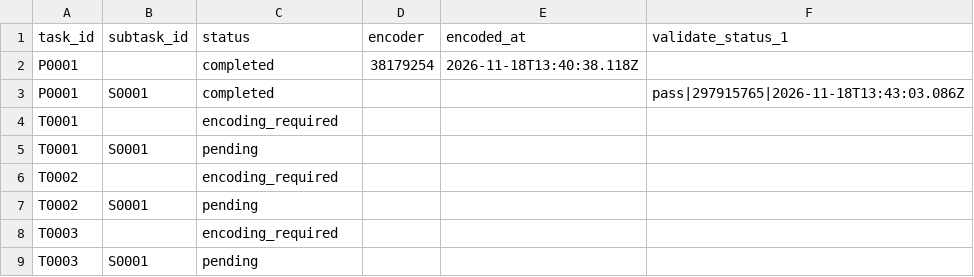
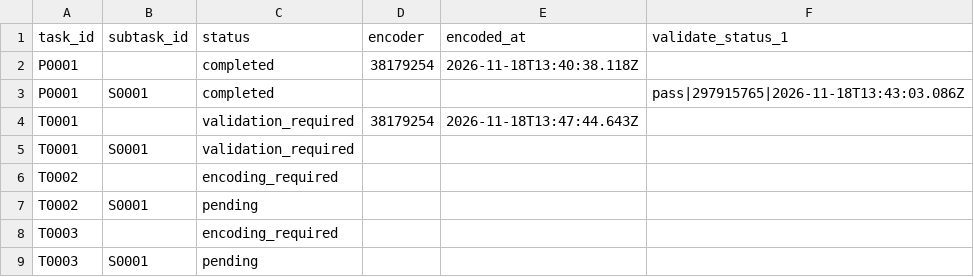
Before and after one commit to ohwjd/test-20261118-musvit, a CSV file: tracking/state.csv, drawn as a sheet.

```diff
--- a/tracking/state.csv
+++ b/tracking/state.csv
@@ -3,4 +3,4 @@ P0001,,completed,38179254,2026-11-18T13:40:38.118Z,
 P0001,S0001,completed,,,pass|297915765|2026-11-18T13:43:03.086Z
-T0001,,encoding_required,,,
-T0001,S0001,pending,,,
+T0001,,validation_required,38179254,2026-11-18T13:47:44.643Z,
+T0001,S0001,validation_required,,,
 T0002,,encoding_required,,,
```
Also changed, not shown: tracking/history.csv, 2 other files.
